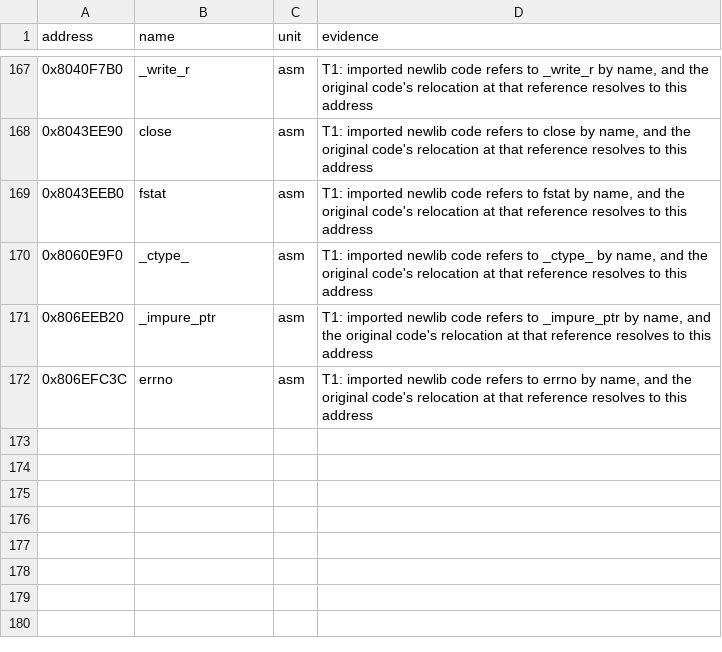
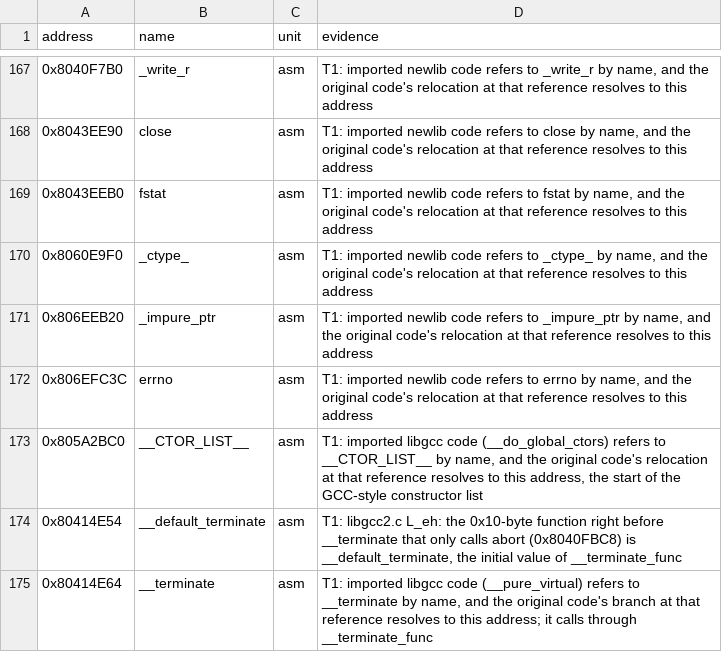
Before and after one commit to mitsevox/mvp2005, a TSV file: config/GV4E69/linked_names.tsv, drawn as a sheet; only a part is shown, gaps mark what is left out.

```diff
--- a/config/GV4E69/linked_names.tsv
+++ b/config/GV4E69/linked_names.tsv
@@ -172 +172,4 @@ address	name	unit	evidence
 0x806EFC3C	errno	asm	T1: imported newlib code refers to errno by name, and the original code's relocation at that reference resolves to this address
+0x805A2BC0	__CTOR_LIST__	asm	T1: imported libgcc code (__do_global_ctors) refers to __CTOR_LIST__ by name, and the original code's relocation at that reference resolves to this address, the start of the GCC-style constructor list
+0x80414E54	__default_terminate	asm	T1: libgcc2.c L_eh: the 0x10-byte function right before __terminate that only calls abort (0x8040FBC8) is __default_terminate, the initial value of __terminate_func
+0x80414E64	__terminate	asm	T1: imported libgcc code (__pure_virtual) refers to __terminate by name, and the original code's branch at that reference resolves to this address; it calls through __terminate_func
```
Also changed, not shown: config/GV4E69/imported_units.tsv, 8 other files.
